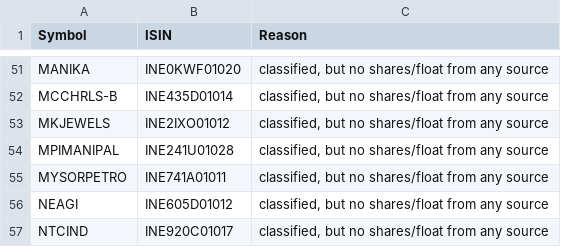
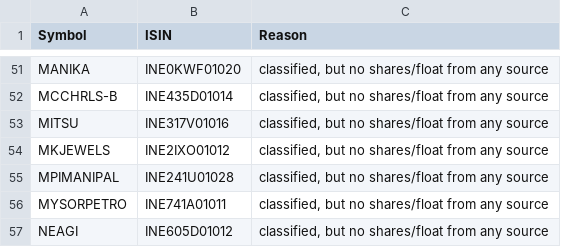
Before and after one commit to VarunNeel/alphatrace-feed, a CSV file: fundamentals/unmatched.csv, drawn as a sheet; only a part is shown, gaps mark what is left out; the shorter side is filled out with more unchanged rows; the diff names each change by its address in the sheet, - before the commit and + after, or states it on an @@ line.

```diff
--- a/fundamentals/unmatched.csv
+++ b/fundamentals/unmatched.csv
+row 53: MITSU | INE317V01016 | classified, but no shares/float from any source
```
Also changed, not shown: fundamentals/STOCKS_FLOAT.csv, fundamentals/nse_classification.csv, 5 other files.
